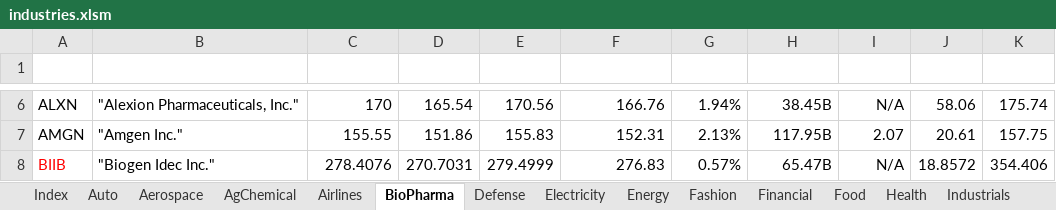
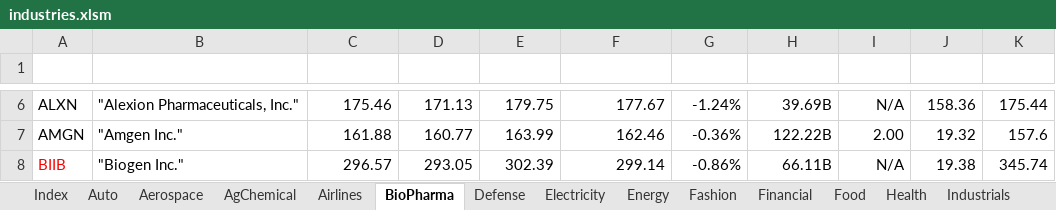
Before and after one commit to minqiang/GP, an Excel workbook: industries.xlsm, sheet BioPharma, drawn as a sheet; only a part is shown, gaps mark what is left out; values as stored, in another font and other column widths than the file's, no borders; charts and pictures and conditional formats and table styles not drawn; the diff covers the shown part only; the diff names each change by its address in the sheet, - before the commit and + after, or states it on an @@ line.

```diff
--- a/industries.xlsm (sheet BioPharma)
+++ b/industries.xlsm (sheet BioPharma)
-C6 (LatestPrice): 170
+C6 (LatestPrice): 175.46
-D6 (DaysLow): 165.54
+D6 (DaysLow): 171.13
-E6 (DaysHigh): 170.56
+E6 (DaysHigh): 179.75
-F6 (PreviousClose): 166.76
+F6 (PreviousClose): 177.67
-G6 (%Change): 1.94%
+G6 (%Change): -1.24%
-H6 (MarketCap): 38.45B
+H6 (MarketCap): 39.69B
-J6 (P/E): 58.06
+J6 (P/E): 158.36
-K6 (MA200): 175.74
+K6 (MA200): 175.44
-C7 (LatestPrice): 155.55
+C7 (LatestPrice): 161.88
-D7 (DaysLow): 151.86
+D7 (DaysLow): 160.77
-E7 (DaysHigh): 155.83
+E7 (DaysHigh): 163.99
-F7 (PreviousClose): 152.31
+F7 (PreviousClose): 162.46
-G7 (%Change): 2.13%
+G7 (%Change): -0.36%
-H7 (MarketCap): 117.95B
+H7 (MarketCap): 122.22B
-I7 (DivYield): 2.07
+I7 (DivYield): 2.00
-J7 (P/E): 20.61
+J7 (P/E): 19.32
-K7 (MA200): 157.75
+K7 (MA200): 157.6
-B8 (Company Name): "Biogen Idec Inc."
+B8 (Company Name): "Biogen Inc."
-C8 (LatestPrice): 278.4076
+C8 (LatestPrice): 296.57
-D8 (DaysLow): 270.7031
+D8 (DaysLow): 293.05
-E8 (DaysHigh): 279.4999
+E8 (DaysHigh): 302.39
-F8 (PreviousClose): 276.83
+F8 (PreviousClose): 299.14
-G8 (%Change): 0.57%
+G8 (%Change): -0.86%
-H8 (MarketCap): 65.47B
+H8 (MarketCap): 66.11B
-J8 (P/E): 18.8572
+J8 (P/E): 19.38
-K8 (MA200): 354.406
+K8 (MA200): 345.74
```
Also changed, not shown: 108 edited cells elsewhere in this sheet, sheet Solar, sheet Aerospace, sheet AgChemical, sheet Fashion, sheet Auto, sheet Index, 3 other files.
